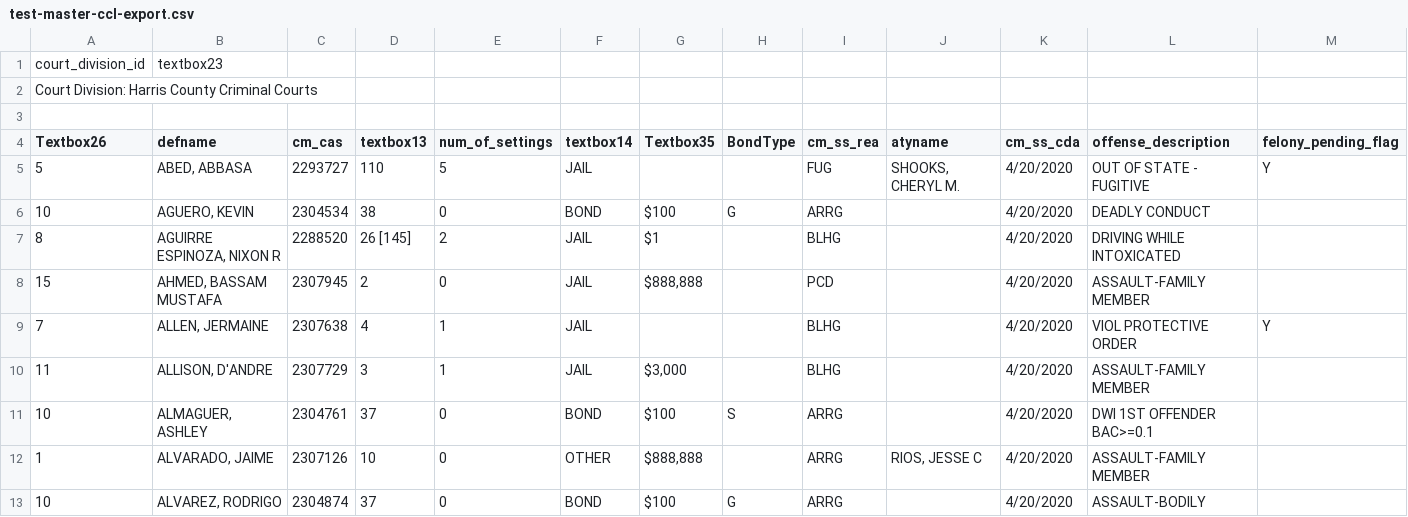
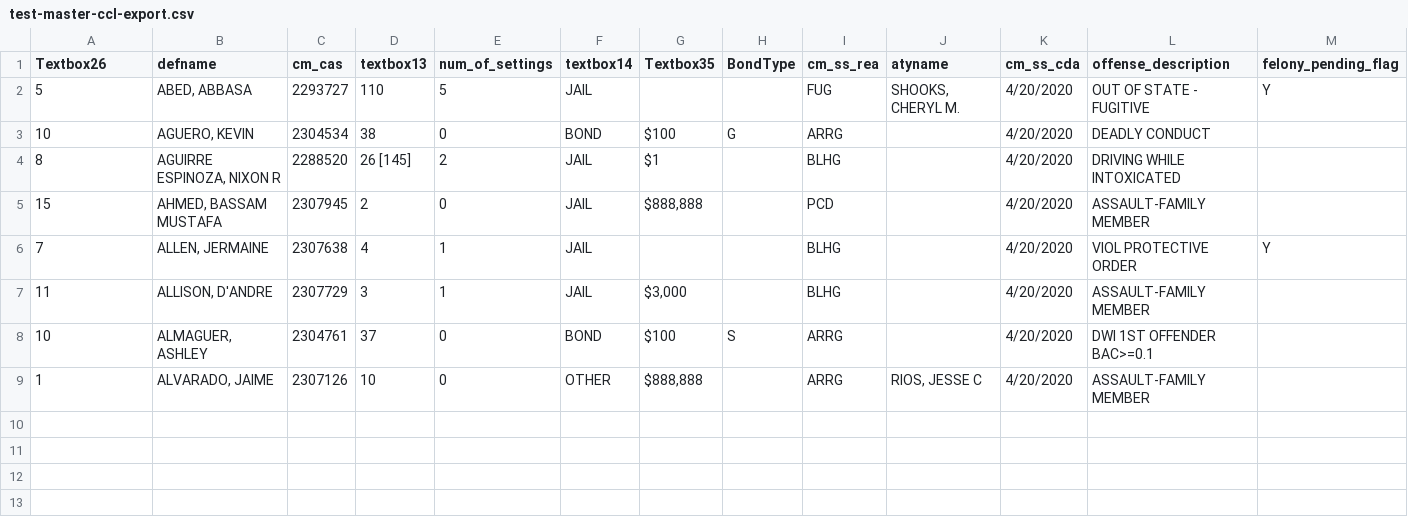
Before and after one commit to frabyn/courtbot, a CSV file: test-master-ccl-export.csv, drawn as a sheet; the diff names each change by its address in the sheet, - before the commit and + after, or states it on an @@ line.

```diff
--- a/test-master-ccl-export.csv
+++ b/test-master-ccl-export.csv
-row 1: court_division_id | textbox23
-row 2: Court Division: Harris County Criminal Courts
-row 3: (empty)
-row 13: 10 | ALVAREZ, RODRIGO | 2304874 | 37 | 0 | BOND | $100 | G | ARRG |  | 4/20/2020 | ASSAULT-BODILY
```
Also changed, not shown: 1 other file.
